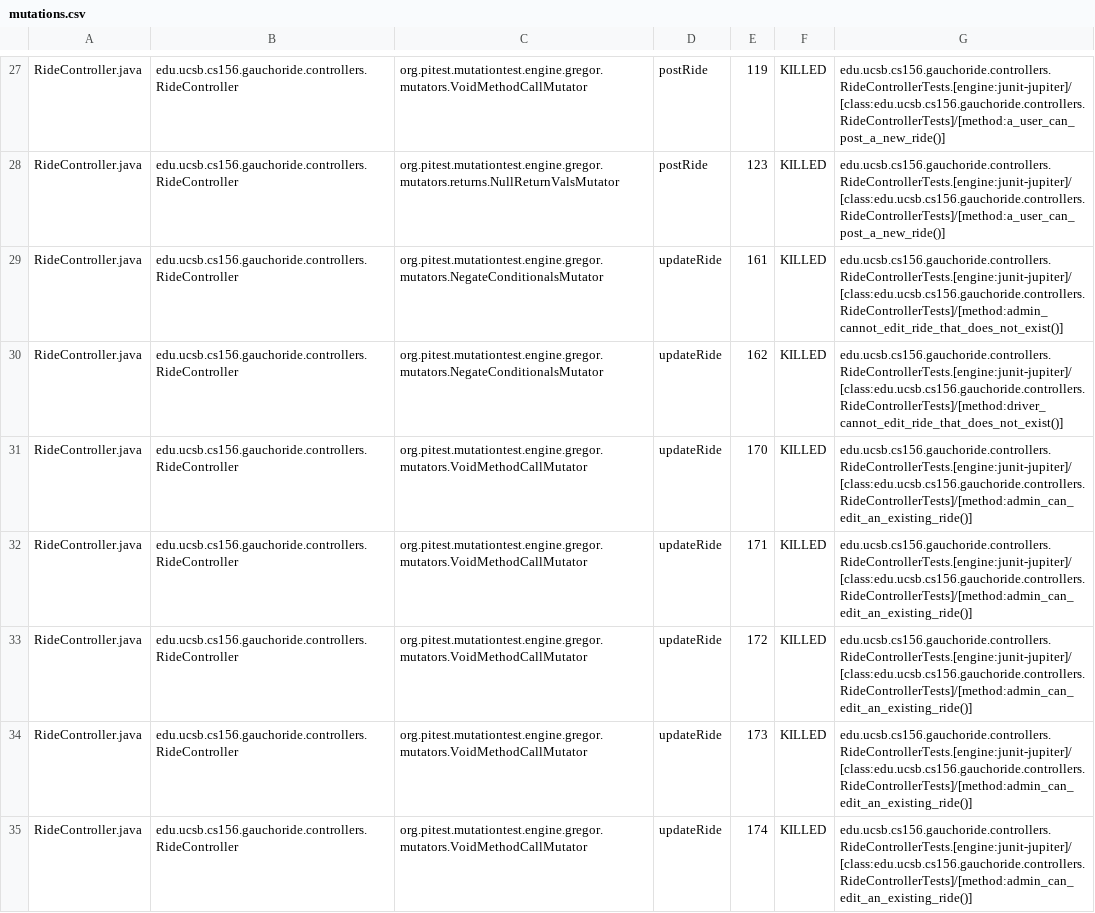
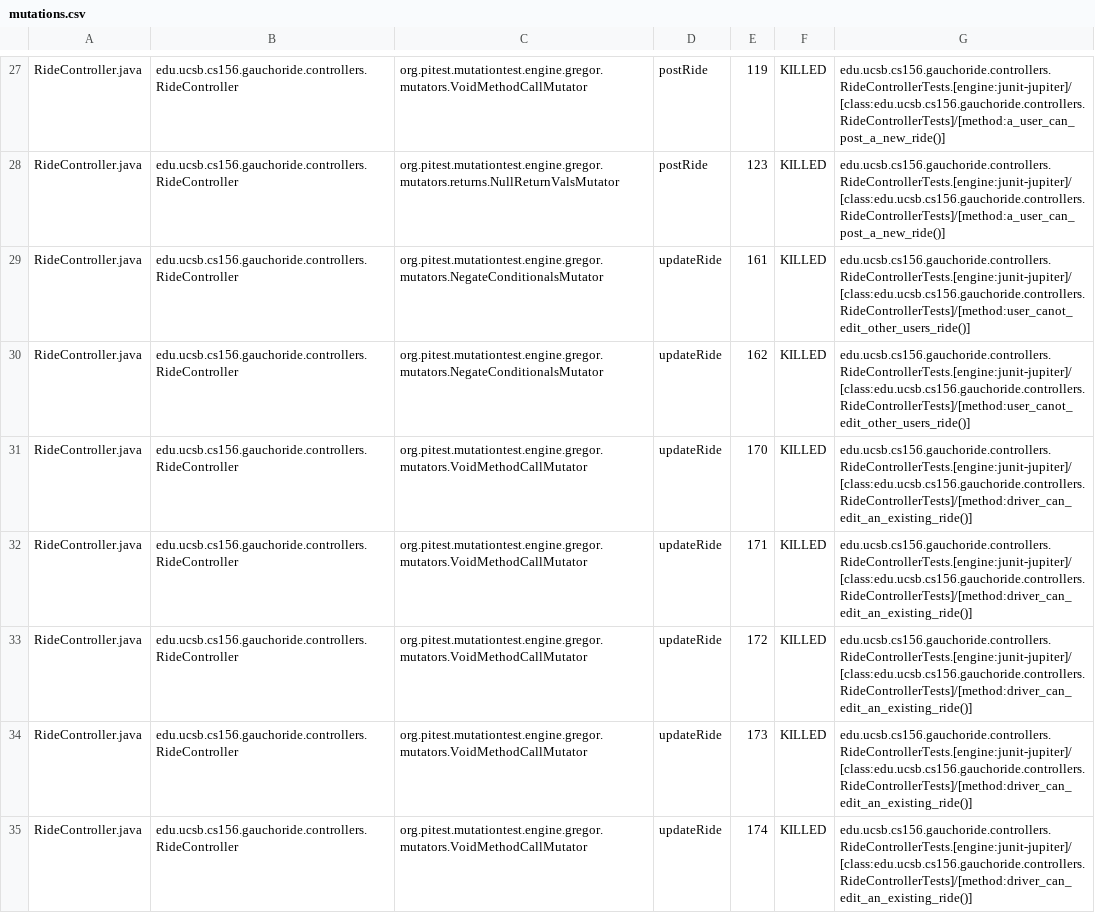
Before and after one commit to ucsb-cs156-w24/proj-gauchoride-w24-7pm-3, a CSV file: pitest/mutations.csv, drawn as a sheet; only a part is shown, gaps mark what is left out; the diff covers the shown part only.

Commit message:
Deploying to gh-pages from @ ucsb-cs156-w24/proj-gauchoride-w24-7pm-3@1d9119baa4f0eeffdeaf24c02a29e21bc4f17730 🚀

```diff
--- a/pitest/mutations.csv
+++ b/pitest/mutations.csv
@@ -28,8 +28,8 @@ RideController.java,edu.ucsb.cs156.gauchoride.controllers.RideController,org.pit
 RideController.java,edu.ucsb.cs156.gauchoride.controllers.RideController,org.pitest.mutationtest.engine.gregor.mutators.returns.NullReturnValsMutator,postRide,123,KILLED,edu.ucsb.cs156.gauchoride.controllers.RideControllerTests.[engine:junit-jupiter]/[class:edu.ucsb.cs156.gauchoride.controllers.RideControllerTests]/[method:a_user_can_post_a_new_ride()]
-RideController.java,edu.ucsb.cs156.gauchoride.controllers.RideController,org.pitest.mutationtest.engine.gregor.mutators.NegateConditionalsMutator,updateRide,161,KILLED,edu.ucsb.cs156.gauchoride.controllers.RideControllerTests.[engine:junit-jupiter]/[class:edu.ucsb.cs156.gauchoride.controllers.RideControllerTests]/[method:admin_cannot_edit_ride_that_does_not_exist()]
-RideController.java,edu.ucsb.cs156.gauchoride.controllers.RideController,org.pitest.mutationtest.engine.gregor.mutators.NegateConditionalsMutator,updateRide,162,KILLED,edu.ucsb.cs156.gauchoride.controllers.RideControllerTests.[engine:junit-jupiter]/[class:edu.ucsb.cs156.gauchoride.controllers.RideControllerTests]/[method:driver_cannot_edit_ride_that_does_not_exist()]
-RideController.java,edu.ucsb.cs156.gauchoride.controllers.RideController,org.pitest.mutationtest.engine.gregor.mutators.VoidMethodCallMutator,updateRide,170,KILLED,edu.ucsb.cs156.gauchoride.controllers.RideControllerTests.[engine:junit-jupiter]/[class:edu.ucsb.cs156.gauchoride.controllers.RideControllerTests]/[method:admin_can_edit_an_existing_ride()]
-RideController.java,edu.ucsb.cs156.gauchoride.controllers.RideController,org.pitest.mutationtest.engine.gregor.mutators.VoidMethodCallMutator,updateRide,171,KILLED,edu.ucsb.cs156.gauchoride.controllers.RideControllerTests.[engine:junit-jupiter]/[class:edu.ucsb.cs156.gauchoride.controllers.RideControllerTests]/[method:admin_can_edit_an_existing_ride()]
-RideController.java,edu.ucsb.cs156.gauchoride.controllers.RideController,org.pitest.mutationtest.engine.gregor.mutators.VoidMethodCallMutator,updateRide,172,KILLED,edu.ucsb.cs156.gauchoride.controllers.RideControllerTests.[engine:junit-jupiter]/[class:edu.ucsb.cs156.gauchoride.controllers.RideControllerTests]/[method:admin_can_edit_an_existing_ride()]
-RideController.java,edu.ucsb.cs156.gauchoride.controllers.RideController,org.pitest.mutationtest.engine.gregor.mutators.VoidMethodCallMutator,updateRide,173,KILLED,edu.ucsb.cs156.gauchoride.controllers.RideControllerTests.[engine:junit-jupiter]/[class:edu.ucsb.cs156.gauchoride.controllers.RideControllerTests]/[method:admin_can_edit_an_existing_ride()]
-RideController.java,edu.ucsb.cs156.gauchoride.controllers.RideController,org.pitest.mutationtest.engine.gregor.mutators.VoidMethodCallMutator,updateRide,174,KILLED,edu.ucsb.cs156.gauchoride.controllers.RideControllerTests.[engine:junit-jupiter]/[class:edu.ucsb.cs156.gauchoride.controllers.RideControllerTests]/[method:admin_can_edit_an_existing_ride()]
+RideController.java,edu.ucsb.cs156.gauchoride.controllers.RideController,org.pitest.mutationtest.engine.gregor.mutators.NegateConditionalsMutator,updateRide,161,KILLED,edu.ucsb.cs156.gauchoride.controllers.RideControllerTests.[engine:junit-jupiter]/[class:edu.ucsb.cs156.gauchoride.controllers.RideControllerTests]/[method:user_canot_edit_other_users_ride()]
+RideController.java,edu.ucsb.cs156.gauchoride.controllers.RideController,org.pitest.mutationtest.engine.gregor.mutators.NegateConditionalsMutator,updateRide,162,KILLED,edu.ucsb.cs156.gauchoride.controllers.RideControllerTests.[engine:junit-jupiter]/[class:edu.ucsb.cs156.gauchoride.controllers.RideControllerTests]/[method:user_canot_edit_other_users_ride()]
+RideController.java,edu.ucsb.cs156.gauchoride.controllers.RideController,org.pitest.mutationtest.engine.gregor.mutators.VoidMethodCallMutator,updateRide,170,KILLED,edu.ucsb.cs156.gauchoride.controllers.RideControllerTests.[engine:junit-jupiter]/[class:edu.ucsb.cs156.gauchoride.controllers.RideControllerTests]/[method:driver_can_edit_an_existing_ride()]
+RideController.java,edu.ucsb.cs156.gauchoride.controllers.RideController,org.pitest.mutationtest.engine.gregor.mutators.VoidMethodCallMutator,updateRide,171,KILLED,edu.ucsb.cs156.gauchoride.controllers.RideControllerTests.[engine:junit-jupiter]/[class:edu.ucsb.cs156.gauchoride.controllers.RideControllerTests]/[method:driver_can_edit_an_existing_ride()]
+RideController.java,edu.ucsb.cs156.gauchoride.controllers.RideController,org.pitest.mutationtest.engine.gregor.mutators.VoidMethodCallMutator,updateRide,172,KILLED,edu.ucsb.cs156.gauchoride.controllers.RideControllerTests.[engine:junit-jupiter]/[class:edu.ucsb.cs156.gauchoride.controllers.RideControllerTests]/[method:driver_can_edit_an_existing_ride()]
+RideController.java,edu.ucsb.cs156.gauchoride.controllers.RideController,org.pitest.mutationtest.engine.gregor.mutators.VoidMethodCallMutator,updateRide,173,KILLED,edu.ucsb.cs156.gauchoride.controllers.RideControllerTests.[engine:junit-jupiter]/[class:edu.ucsb.cs156.gauchoride.controllers.RideControllerTests]/[method:driver_can_edit_an_existing_ride()]
+RideController.java,edu.ucsb.cs156.gauchoride.controllers.RideController,org.pitest.mutationtest.engine.gregor.mutators.VoidMethodCallMutator,updateRide,174,KILLED,edu.ucsb.cs156.gauchoride.controllers.RideControllerTests.[engine:junit-jupiter]/[class:edu.ucsb.cs156.gauchoride.controllers.RideControllerTests]/[method:driver_can_edit_an_existing_ride()]
```
Also changed, not shown: 31 edited cells elsewhere in this file, 15 other files.
